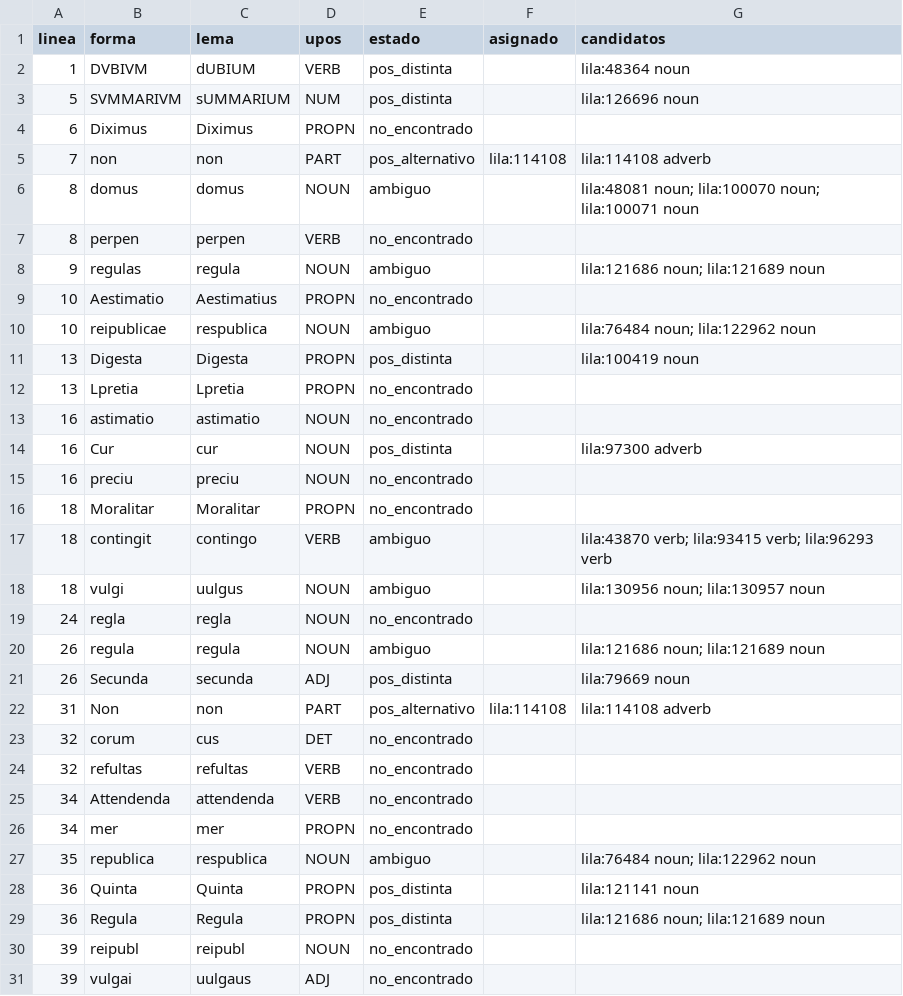
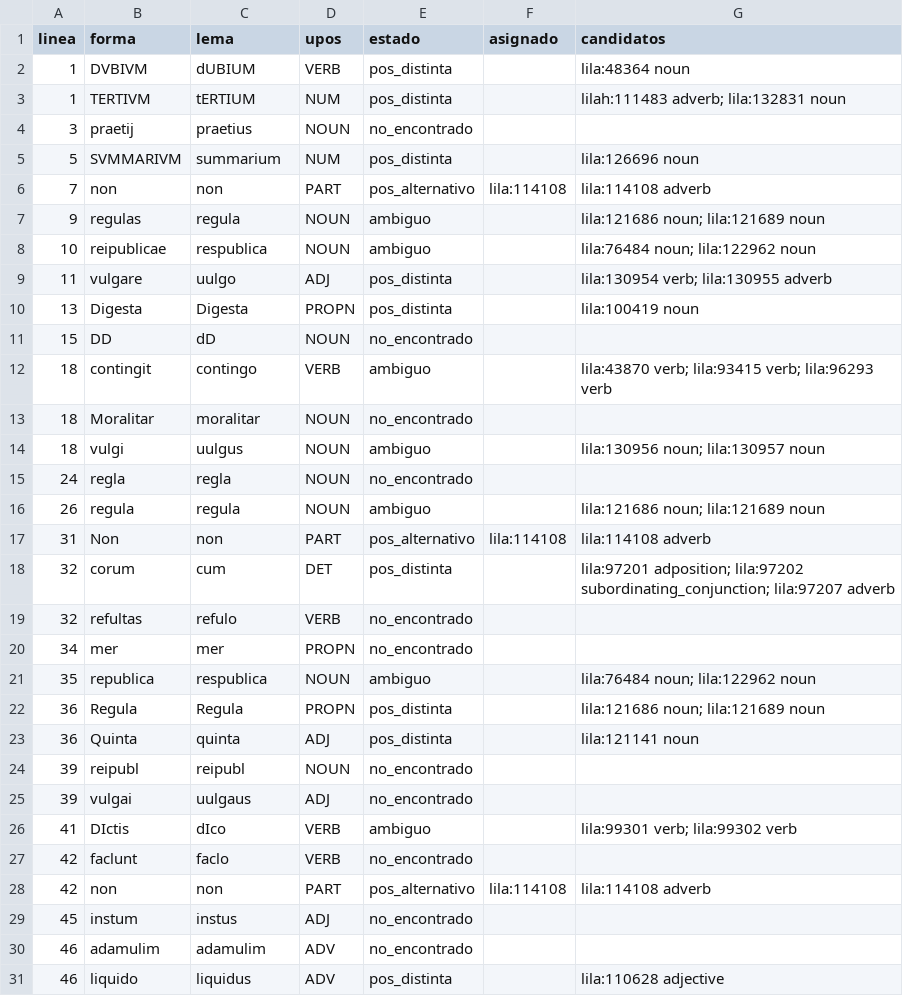
Before and after one commit to afvial/onate, a TSV file: lila/paginas/pg_63_44_der.tsv, drawn as a sheet; only a part is shown; the shorter side is filled out with more unchanged rows; the diff covers the shown part only.

```diff
--- a/lila/paginas/pg_63_44_der.tsv
+++ b/lila/paginas/pg_63_44_der.tsv
@@ -2,17 +2,13 @@ linea	forma	lema	upos	estado	asignado	candidatos
 1	DVBIVM	dUBIUM	VERB	pos_distinta		lila:48364 noun
-5	SVMMARIVM	sUMMARIUM	NUM	pos_distinta		lila:126696 noun
-6	Diximus	Diximus	PROPN	no_encontrado		
+1	TERTIVM	tERTIUM	NUM	pos_distinta		lilah:111483 adverb; lila:132831 noun
+3	praetij	praetius	NOUN	no_encontrado		
+5	SVMMARIVM	summarium	NUM	pos_distinta		lila:126696 noun
 7	non	non	PART	pos_alternativo	lila:114108	lila:114108 adverb
-8	domus	domus	NOUN	ambiguo		lila:48081 noun; lila:100070 noun; lila:100071 noun
-8	perpen	perpen	VERB	no_encontrado		
 9	regulas	regula	NOUN	ambiguo		lila:121686 noun; lila:121689 noun
-10	Aestimatio	Aestimatius	PROPN	no_encontrado		
 10	reipublicae	respublica	NOUN	ambiguo		lila:76484 noun; lila:122962 noun
+11	vulgare	uulgo	ADJ	pos_distinta		lila:130954 verb; lila:130955 adverb
 13	Digesta	Digesta	PROPN	pos_distinta		lila:100419 noun
-13	Lpretia	Lpretia	PROPN	no_encontrado		
-16	astimatio	astimatio	NOUN	no_encontrado		
-16	Cur	cur	NOUN	pos_distinta		lila:97300 adverb
-16	preciu	preciu	NOUN	no_encontrado		
-18	Moralitar	Moralitar	PROPN	no_encontrado		
+15	DD	dD	NOUN	no_encontrado		
 18	contingit	contingo	VERB	ambiguo		lila:43870 verb; lila:93415 verb; lila:96293 verb
+18	Moralitar	moralitar	NOUN	no_encontrado		
 18	vulgi	uulgus	NOUN	ambiguo		lila:130956 noun; lila:130957 noun
@@ -20,11 +16,9 @@ linea	forma	lema	upos	estado	asignado	candidatos
 26	regula	regula	NOUN	ambiguo		lila:121686 noun; lila:121689 noun
-26	Secunda	secunda	ADJ	pos_distinta		lila:79669 noun
 31	Non	non	PART	pos_alternativo	lila:114108	lila:114108 adverb
-32	corum	cus	DET	no_encontrado		
-32	refultas	refultas	VERB	no_encontrado		
-34	Attendenda	attendenda	VERB	no_encontrado		
+32	corum	cum	DET	pos_distinta		lila:97201 adposition; lila:97202 subordinating_conjunction; lila:97207 adverb
+32	refultas	refulo	VERB	no_encontrado		
 34	mer	mer	PROPN	no_encontrado		
 35	republica	respublica	NOUN	ambiguo		lila:76484 noun; lila:122962 noun
-36	Quinta	Quinta	PROPN	pos_distinta		lila:121141 noun
 36	Regula	Regula	PROPN	pos_distinta		lila:121686 noun; lila:121689 noun
+36	Quinta	quinta	ADJ	pos_distinta		lila:121141 noun
 39	reipubl	reipubl	NOUN	no_encontrado		
```
Also changed, not shown: 1 removed row elsewhere in this file, lila/pendientes.tsv, 14 other files.
